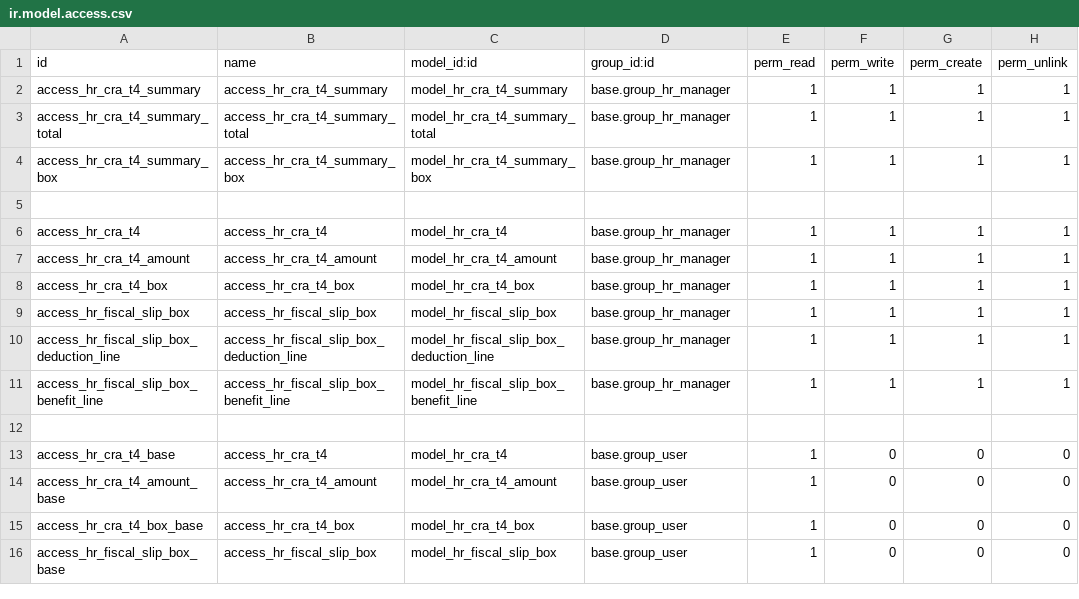
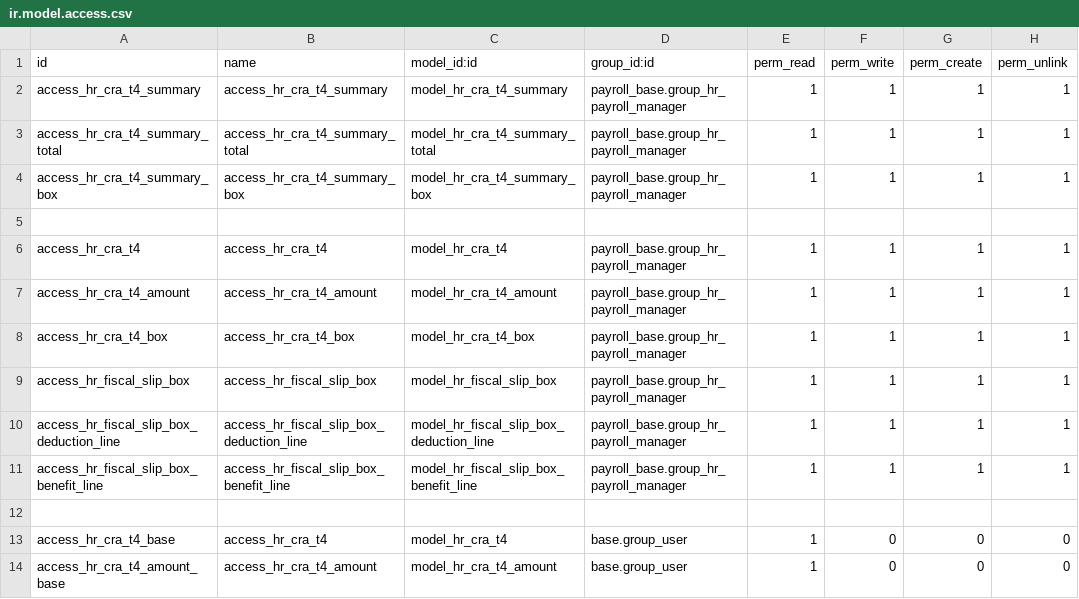
Before and after one commit to savoirfairelinux/odoo_payroll, a CSV file: payroll_canada/security/ir.model.access.csv, drawn as a sheet; only a part is shown; the shorter side is filled out with more unchanged rows.

```diff
--- a/payroll_canada/security/ir.model.access.csv
+++ b/payroll_canada/security/ir.model.access.csv
@@ -1,12 +1,12 @@
 id,name,model_id:id,group_id:id,perm_read,perm_write,perm_create,perm_unlink
-access_hr_cra_t4_summary,access_hr_cra_t4_summary,model_hr_cra_t4_summary,base.group_hr_manager,1,1,1,1
-access_hr_cra_t4_summary_total,access_hr_cra_t4_summary_total,model_hr_cra_t4_summary_total,base.group_hr_manager,1,1,1,1
-access_hr_cra_t4_summary_box,access_hr_cra_t4_summary_box,model_hr_cra_t4_summary_box,base.group_hr_manager,1,1,1,1
+access_hr_cra_t4_summary,access_hr_cra_t4_summary,model_hr_cra_t4_summary,payroll_base.group_hr_payroll_manager,1,1,1,1
+access_hr_cra_t4_summary_total,access_hr_cra_t4_summary_total,model_hr_cra_t4_summary_total,payroll_base.group_hr_payroll_manager,1,1,1,1
+access_hr_cra_t4_summary_box,access_hr_cra_t4_summary_box,model_hr_cra_t4_summary_box,payroll_base.group_hr_payroll_manager,1,1,1,1
 
-access_hr_cra_t4,access_hr_cra_t4,model_hr_cra_t4,base.group_hr_manager,1,1,1,1
-access_hr_cra_t4_amount,access_hr_cra_t4_amount,model_hr_cra_t4_amount,base.group_hr_manager,1,1,1,1
-access_hr_cra_t4_box,access_hr_cra_t4_box,model_hr_cra_t4_box,base.group_hr_manager,1,1,1,1
-access_hr_fiscal_slip_box,access_hr_fiscal_slip_box,model_hr_fiscal_slip_box,base.group_hr_manager,1,1,1,1
-access_hr_fiscal_slip_box_deduction_line,access_hr_fiscal_slip_box_deduction_line,model_hr_fiscal_slip_box_deduction_line,base.group_hr_manager,1,1,1,1
-access_hr_fiscal_slip_box_benefit_line,access_hr_fiscal_slip_box_benefit_line,model_hr_fiscal_slip_box_benefit_line,base.group_hr_manager,1,1,1,1
+access_hr_cra_t4,access_hr_cra_t4,model_hr_cra_t4,payroll_base.group_hr_payroll_manager,1,1,1,1
+access_hr_cra_t4_amount,access_hr_cra_t4_amount,model_hr_cra_t4_amount,payroll_base.group_hr_payroll_manager,1,1,1,1
+access_hr_cra_t4_box,access_hr_cra_t4_box,model_hr_cra_t4_box,payroll_base.group_hr_payroll_manager,1,1,1,1
+access_hr_fiscal_slip_box,access_hr_fiscal_slip_box,model_hr_fiscal_slip_box,payroll_base.group_hr_payroll_manager,1,1,1,1
+access_hr_fiscal_slip_box_deduction_line,access_hr_fiscal_slip_box_deduction_line,model_hr_fiscal_slip_box_deduction_line,payroll_base.group_hr_payroll_manager,1,1,1,1
+access_hr_fiscal_slip_box_benefit_line,access_hr_fiscal_slip_box_benefit_line,model_hr_fiscal_slip_box_benefit_line,payroll_base.group_hr_payroll_manager,1,1,1,1
 
```
Also changed, not shown: payroll_base/security/ir.model.access.csv, payroll_employee_benefit/security/ir.model.access.csv, 56 other files.
